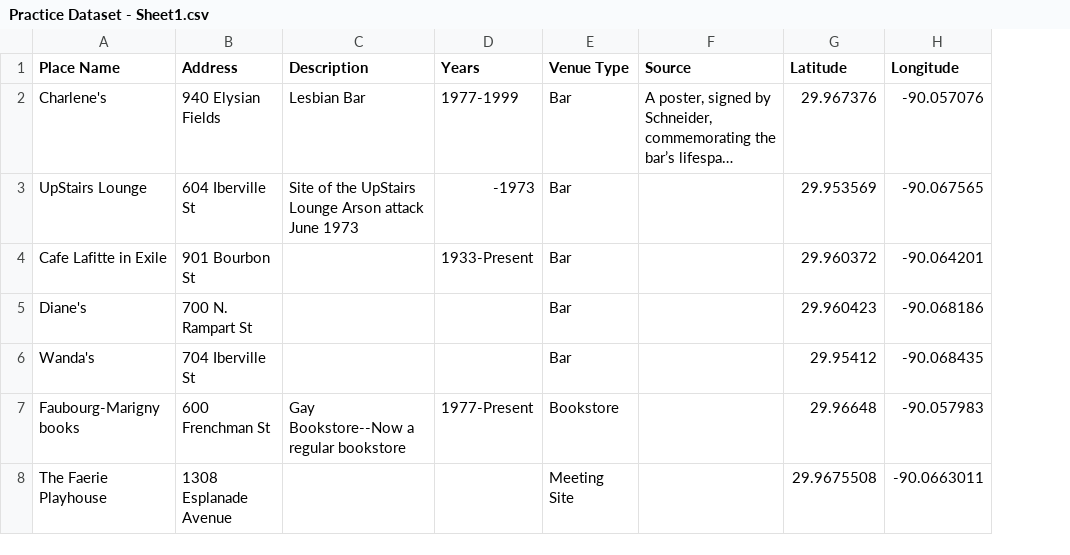
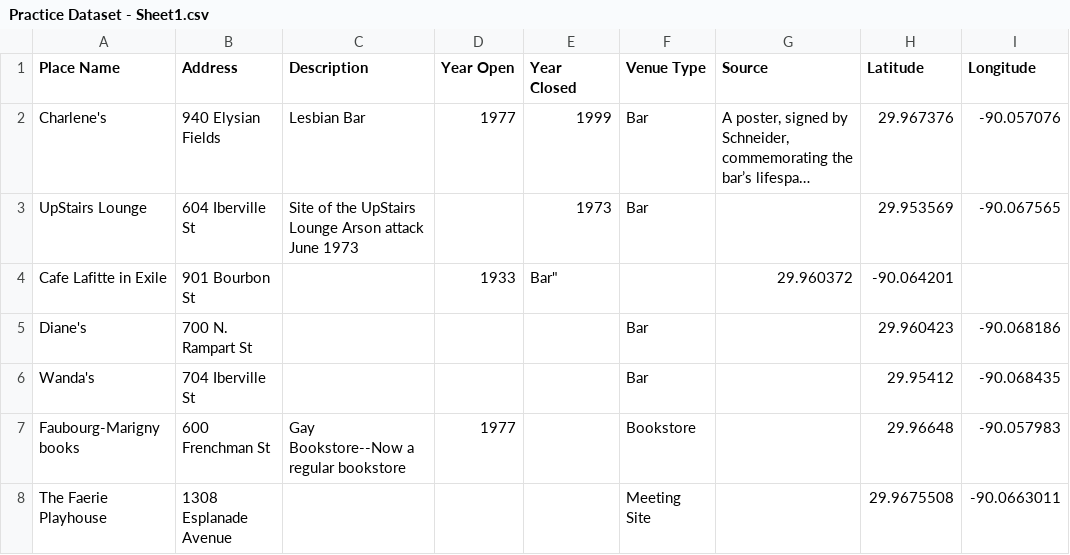
Before and after one commit to lk-345/practice, a CSV file: Practice Dataset - Sheet1.csv, drawn as a sheet; long unchanged cells end in …; removed rows and columns are numbered as before the commit, all else as after; the diff names each change by its address in the sheet, - before the commit and + after, or states it on an @@ line.

Commit message:
Update Practice Dataset - Sheet1.csv

```diff
--- a/Practice Dataset - Sheet1.csv
+++ b/Practice Dataset - Sheet1.csv
-column D (Years), rows 2-7: 1977-1999 | -1973 | 1933-Present |  |  | 1977-Present
+column D (Year Open), rows 2-7: 1977 |  | 1933 |  |  | 1977
+column E (Year Closed), rows 2-4: 1999 | 1973 | Bar"
-F4 (Venue Type): Bar
+F4 (Venue Type): (empty)
-G4 (Source): (empty)
+G4 (Source): 29.960372
-H4 (Latitude): 29.960372
+H4 (Latitude): -90.064201
-I4 (Longitude): -90.064201
+I4 (Longitude): (empty)
```
